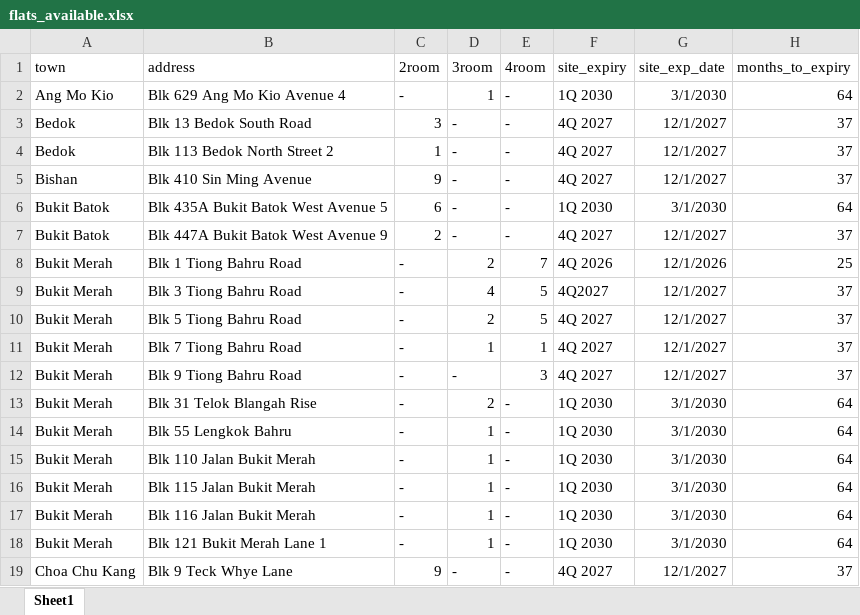
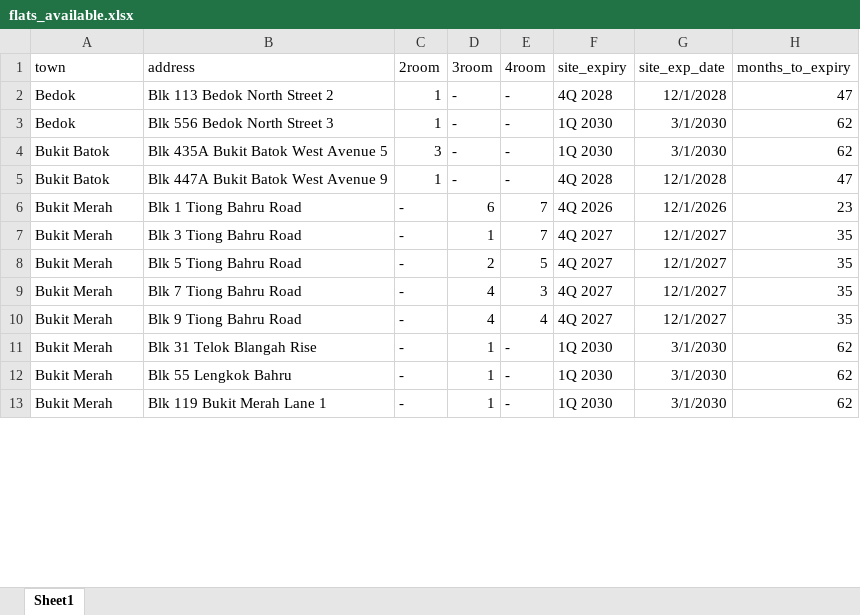
Before and after one commit to siahyeelong/PPHS-consideration, an Excel workbook: raw data/flats_available.xlsx, sheet Sheet1, drawn as a sheet; only a part is shown; values as stored, in another font and other column widths than the file's, no borders; removed rows and columns are numbered as before the commit, all else as after; the diff covers the shown part only; the diff names each change by its address in the sheet, - before the commit and + after, or states it on an @@ line.

Commit message:
december data generated, swtiched to gmaps, visualised with folio

```diff
--- a/raw data/flats_available.xlsx (sheet Sheet1)
+++ b/raw data/flats_available.xlsx (sheet Sheet1)
-row 2: Ang Mo Kio | Blk 629 Ang Mo Kio Avenue 4 | - | 1 | - | 1Q 2030 | 3/1/2030 | 64
-row 3: Bedok | Blk 13 Bedok South Road | 3 | - | - | 4Q 2027 | 12/1/2027 | 37
-F2 (site_expiry): 4Q 2027
+F2 (site_expiry): 4Q 2028
-G2 (site_exp_date): 12/1/2027
+G2 (site_exp_date): 12/1/2028
-H2 (months_to_expiry): 37
+H2 (months_to_expiry): 47
-row 5: Bishan | Blk 410 Sin Ming Avenue | 9 | - | - | 4Q 2027 | 12/1/2027 | 37
+row 3: Bedok | Blk 556 Bedok North Street 3 | 1 | - | - | 1Q 2030 | 3/1/2030 | 62
-C4 (2room): 6
+C4 (2room): 3
-H4 (months_to_expiry): 64
+H4 (months_to_expiry): 62
-C5 (2room): 2
+C5 (2room): 1
-F5 (site_expiry): 4Q 2027
+F5 (site_expiry): 4Q 2028
-G5 (site_exp_date): 12/1/2027
+G5 (site_exp_date): 12/1/2028
-H5 (months_to_expiry): 37
+H5 (months_to_expiry): 47
-D6 (3room): 2
+D6 (3room): 6
-H6 (months_to_expiry): 25
+H6 (months_to_expiry): 23
-D7 (3room): 4
+D7 (3room): 1
-E7 (4room): 5
+E7 (4room): 7
-F7 (site_expiry): 4Q2027
+F7 (site_expiry): 4Q 2027
-H7:H10 (months_to_expiry): 37
+H7:H10 (months_to_expiry): 35
-D9 (3room): 1
+D9 (3room): 4
-E9 (4room): 1
+E9 (4room): 3
-D10 (3room): -
+D10 (3room): 4
-E10 (4room): 3
+E10 (4room): 4
-D11 (3room): 2
+D11 (3room): 1
-H11:H12 (months_to_expiry): 64
+H11:H12 (months_to_expiry): 62
-row 15: Bukit Merah | Blk 110 Jalan Bukit Merah | - | 1 | - | 1Q 2030 | 3/1/2030 | 64
-row 16: Bukit Merah | Blk 115 Jalan Bukit Merah | - | 1 | - | 1Q 2030 | 3/1/2030 | 64
-row 17: Bukit Merah | Blk 116 Jalan Bukit Merah | - | 1 | - | 1Q 2030 | 3/1/2030 | 64
-B13 (address): Blk 121 Bukit Merah Lane 1
+B13 (address): Blk 119 Bukit Merah Lane 1
-H13 (months_to_expiry): 64
+H13 (months_to_expiry): 62
-row 19: Choa Chu Kang | Blk 9 Teck Whye Lane | 9 | - | - | 4Q 2027 | 12/1/2027 | 37
```
Also changed, not shown: 19 added rows, 6 removed rows and 45 edited cells elsewhere in this sheet, formulas that keep their value, 5 other files.
